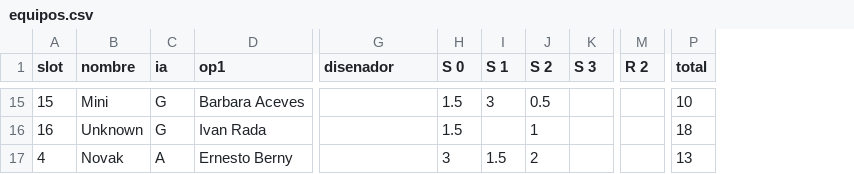
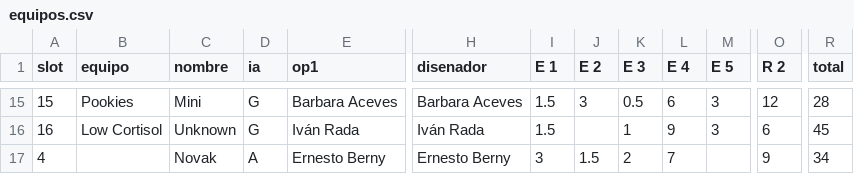
Before and after one commit to fcoral23/ai-arena, a CSV file: data/equipos.csv, drawn as a sheet; only a part is shown, gaps mark what is left out; removed rows and columns are numbered as before the commit, all else as after; the diff covers the shown part only; the diff names each change by its address in the sheet, - before the commit and + after, or states it on an @@ line.

```diff
--- a/data/equipos.csv
+++ b/data/equipos.csv
+column B (equipo), rows 15-16: Pookies | Low Cortisol
-column K (S 3), empty
+column L (E 4), rows 15-17: 6 | 9 | 7
+column M (E 5), rows 15-16: 3 | 3
-I1: S 0
+I1: E 1
-J1: S 1
+J1: E 2
-K1: S 2
+K1: E 3
-H15 (disenador): (empty)
+H15 (disenador): Barbara Aceves
-O15 (R 2): (empty)
+O15 (R 2): 12
-R15 (total): 10
+R15 (total): 28
-E16 (op1): Ivan Rada
+E16 (op1): Iván Rada
-H16 (disenador): (empty)
+H16 (disenador): Iván Rada
-O16 (R 2): (empty)
+O16 (R 2): 6
-R16 (total): 18
+R16 (total): 45
-H17 (disenador): (empty)
+H17 (disenador): Ernesto Berny
-O17 (R 2): (empty)
+O17 (R 2): 9
-R17 (total): 13
+R17 (total): 34
```
Also changed, not shown: 30 edited cells elsewhere in this file, data/config.csv.
